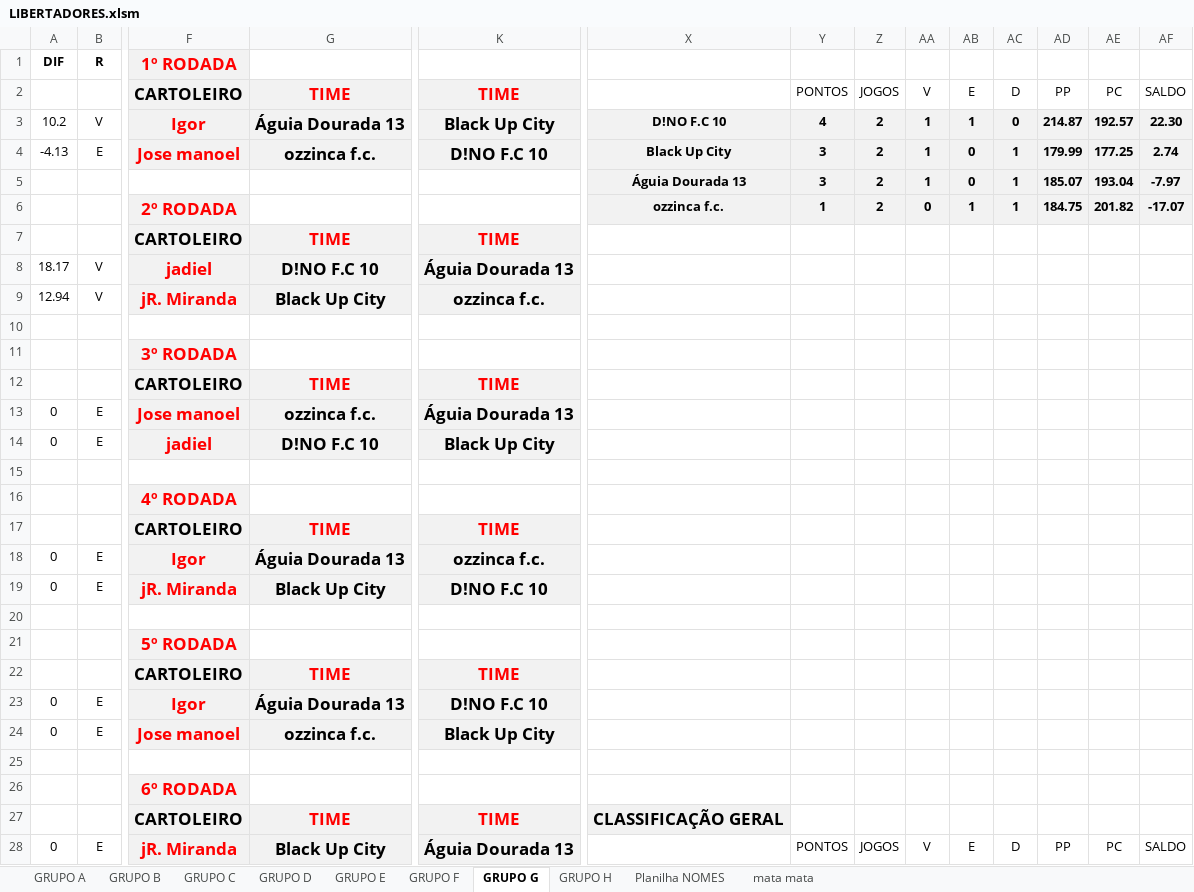
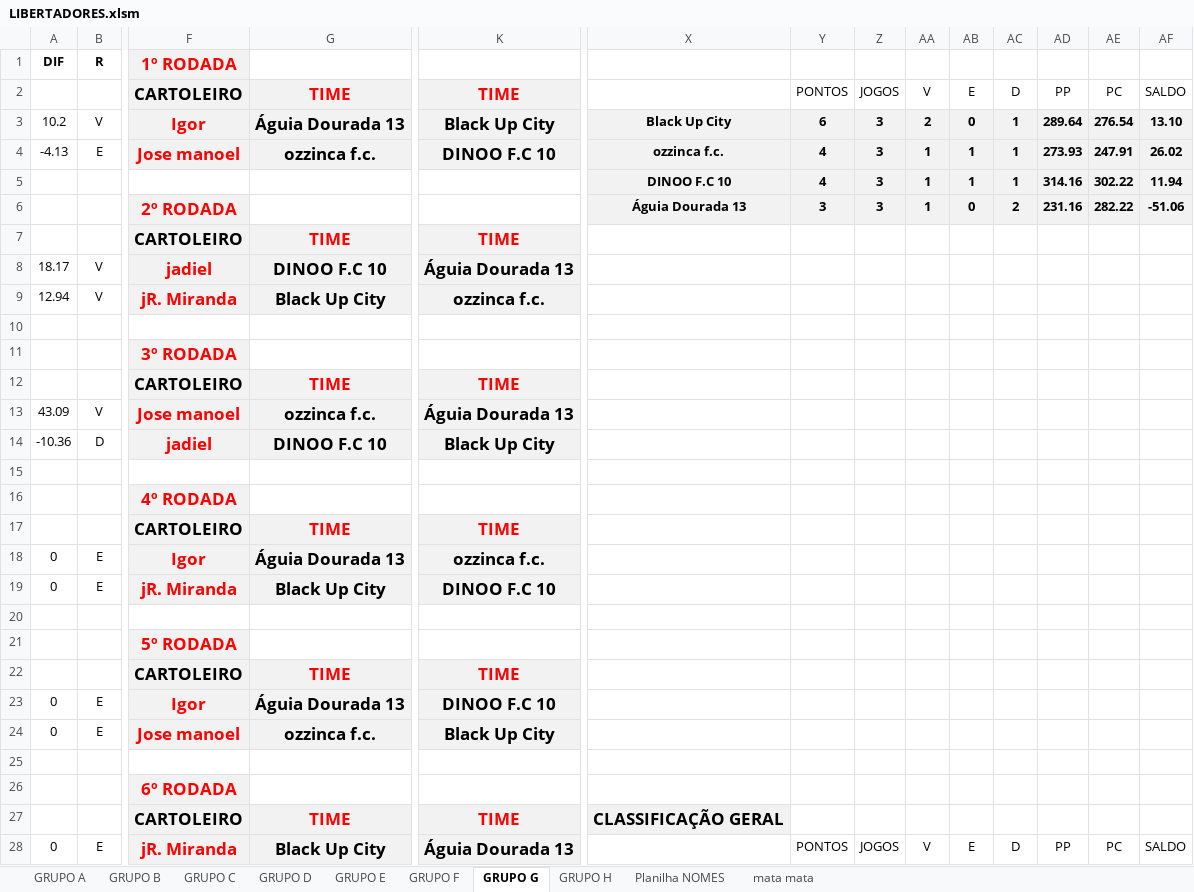
Before and after one commit to KlebersonSilva90/CampeonatoRiachenseCartolaFC, an Excel workbook: planilhas/LIBERTADORES.xlsm, sheet GRUPO G, drawn as a sheet; only a part is shown, gaps mark what is left out; values as stored, in another font and other column widths than the file's, no borders; conditional formats not drawn; removed rows and columns are numbered as before the commit, all else as after; rows hold the shown columns only; the diff covers the shown part only; the diff names each change by its address in the sheet, - before the commit and + after, or states it on an @@ line.

Commit message:
Atualiza Libertadores com a terceira rodada

```diff
--- a/planilhas/LIBERTADORES.xlsm (sheet GRUPO G)
+++ b/planilhas/LIBERTADORES.xlsm (sheet GRUPO G)
-X3: D!NO F.C 10
+X3: Black Up City
-Y3: 4
+Y3: 6
-Z3:Z4: 2
+Z3:Z4: 3
-AA3: 1
+AA3: 2
-AB3: 1
+AB3: 0
-AC3: 0
+AC3: 1
-AD3: 214.87
+AD3: 289.64
-AE3: 192.57
+AE3: 276.54
-AF3: 22.30
+AF3: 13.10
-K4: D!NO F.C 10
+K4: DINOO F.C 10
-X4: Black Up City
+X4: ozzinca f.c.
-Y4: 3
+Y4: 4
-AB4: 0
+AB4: 1
-AD4: 179.99
+AD4: 273.93
-AE4: 177.25
+AE4: 247.91
-AF4: 2.74
+AF4: 26.02
-row 5:  |  |  |  |  | Águia Dourada 13 | 3 | 2 | 1 | 0 | 1 | 185.07 | 193.04 | -7.97
-row 6:  |  | 2º RODADA |  |  | ozzinca f.c. | 1 | 2 | 0 | 1 | 1 | 184.75 | 201.82 | -17.07
+row 5:  |  |  |  |  | DINOO F.C 10 | 4 | 3 | 1 | 1 | 1 | 314.16 | 302.22 | 11.94
+row 6:  |  | 2º RODADA |  |  | Águia Dourada 13 | 3 | 3 | 1 | 0 | 2 | 231.16 | 282.22 | -51.06
-G8: D!NO F.C 10
+G8: DINOO F.C 10
-row 13: 0 | E | Jose manoel | ozzinca f.c. | Águia Dourada 13
-row 14: 0 | E | jadiel | D!NO F.C 10 | Black Up City
+row 13: 43.09 | V | Jose manoel | ozzinca f.c. | Águia Dourada 13
+row 14: -10.36 | D | jadiel | DINOO F.C 10 | Black Up City
-K19: D!NO F.C 10
+K19: DINOO F.C 10
-K23: D!NO F.C 10
+K23: DINOO F.C 10
```
Also changed, not shown: 3 added rows, 3 removed rows and 10 edited cells elsewhere in this sheet, sheet GRUPO F, sheet GRUPO D, sheet GRUPO B, sheet GRUPO E, sheet GRUPO C, sheet GRUPO H, 1 more sheet, 1 other file.
